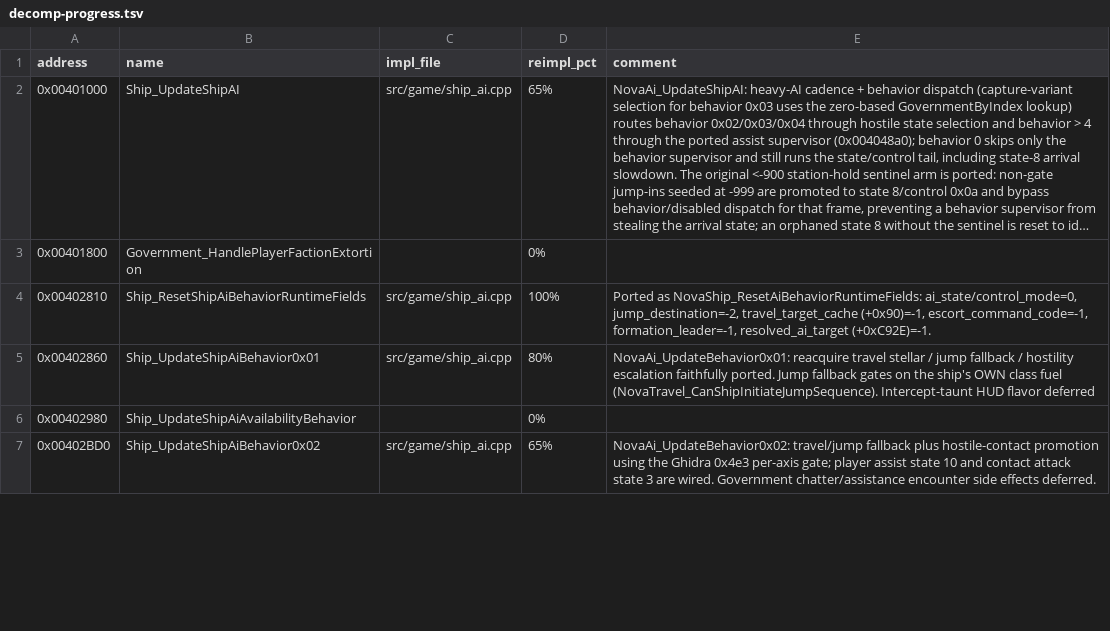
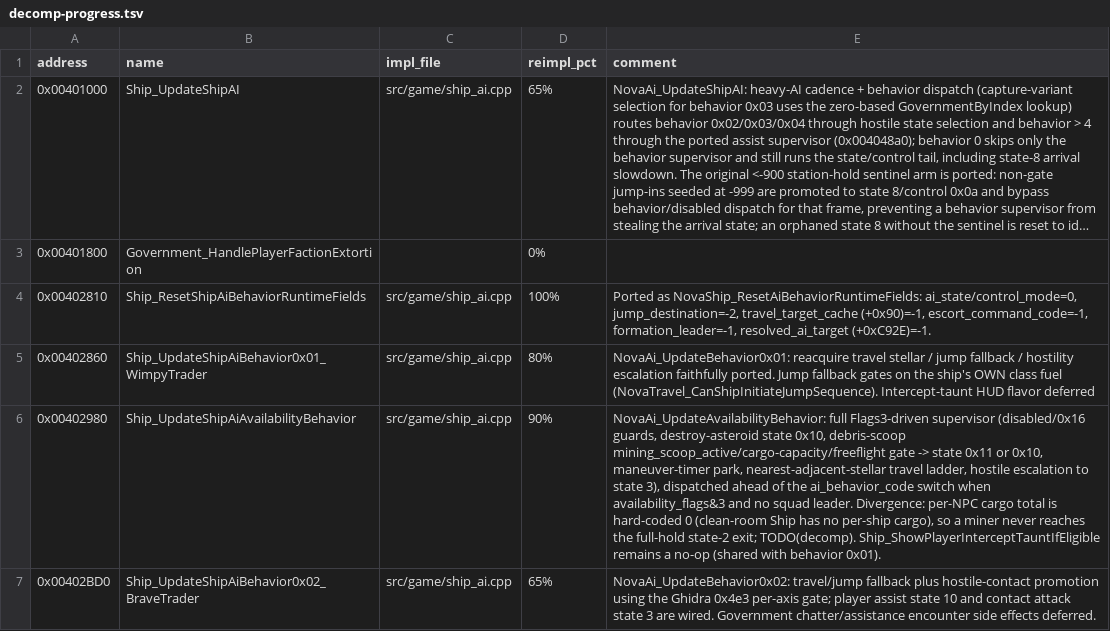
Before and after one commit to wraitii/evnova-decomp, a TSV file: decomp-progress.tsv, drawn as a sheet; only a part is shown; long unchanged cells end in …; the diff covers the shown part only; the diff names each change by its address in the sheet, - before the commit and + after, or states it on an @@ line.

Commit message:
Port Flag3 mining AI supervisor and stellar travel selectors
Reconstruct Ship_UpdateShipAiAvailabilityBehavior (0x00402980) and its
nearest-stellar helper Stellar_FindNearestAdjacentTravelStellar (0x0040cc10),
and complete Stellar_SelectRandomAdjacentTravelStellar (0x0040c790) with its
five-mask eligibility and government ScanMask preference pools.

The availability supervisor now runs ahead of the ai_behavior_code switch for
class-Flags3 asteroid destroyers/scoopers with no squad leader, as the original
does. Per-NPC cargo is still unmodelled, so the cargo-capacity test is a
documented divergence.

Rename the behavior supervisors to carry the Bible AI Type (WimpyTrader,
BraveTrader, Warship, WarshipCapture, Interceptor) and add Ghidra plate
comments for the whole dispatch plus both travel selectors.

Update decomp-progress.tsv (renames and the three newly ported rows) and
docs/npc_ship_behaviour.md (new behaviour-supervisor table). The behavior-0x01
wander test now also accepts state 0x14, since the faithful selector can pick
a restricted hypergate travel point.

```diff
--- a/decomp-progress.tsv
+++ b/decomp-progress.tsv
-B5 (name): Ship_UpdateShipAiBehavior0x01
+B5 (name): Ship_UpdateShipAiBehavior0x01_WimpyTrader
-C6 (impl_file): (empty)
+C6 (impl_file): src/game/ship_ai.cpp
-D6 (reimpl_pct): 0%
+D6 (reimpl_pct): 90%
-E6 (comment): (empty)
+E6 (comment): NovaAi_UpdateAvailabilityBehavior: full Flags3-driven supervisor (disabled/0x16 guards, destroy-asteroid state 0x10, debris-scoop mining_scoop_active/cargo-capacity/freeflight gate -> state 0x11 or 0x10, maneuver-timer park, nearest-adjacent-stellar travel ladder, hostile escalation to state 3), dispatched ahead of the ai_behavior_code switch when availability_flags&3 and no squad leader. Divergence: per-NPC cargo total is hard-coded 0 (clean-room Ship has no per-ship cargo), so a miner never reaches the full-hold state-2 exit; TODO(decomp). Ship_ShowPlayerInterceptTauntIfEligible remains a no-op (shared with behavior 0x01).
-B7 (name): Ship_UpdateShipAiBehavior0x02
+B7 (name): Ship_UpdateShipAiBehavior0x02_BraveTrader
```
Also changed, not shown: 8 edited cells elsewhere in this file, 5 other files.
